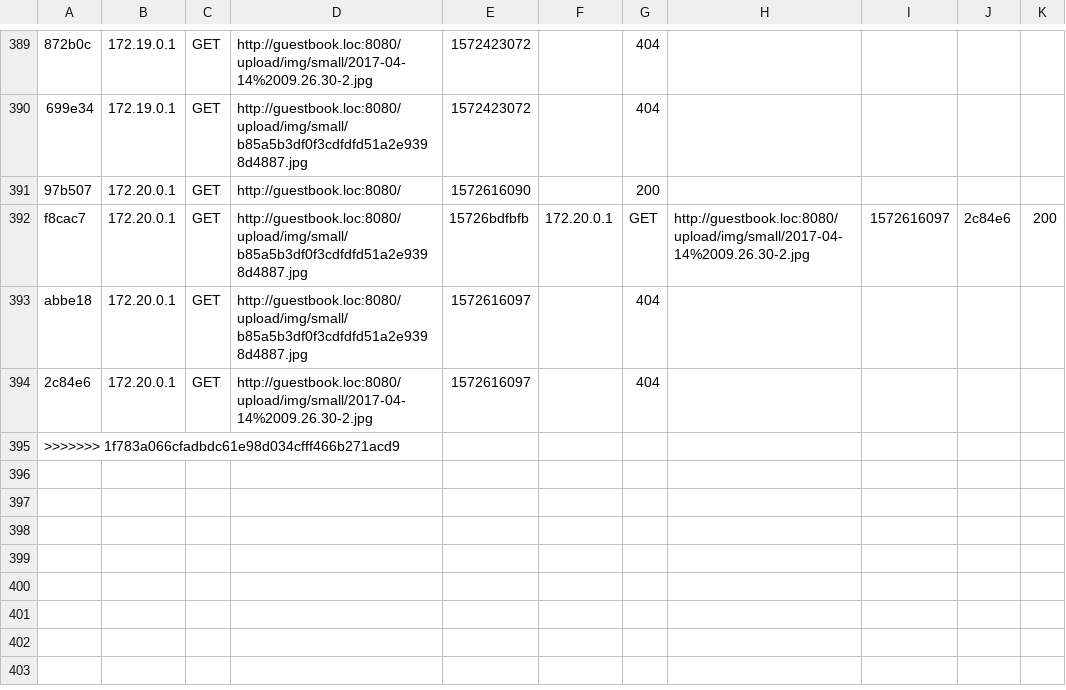
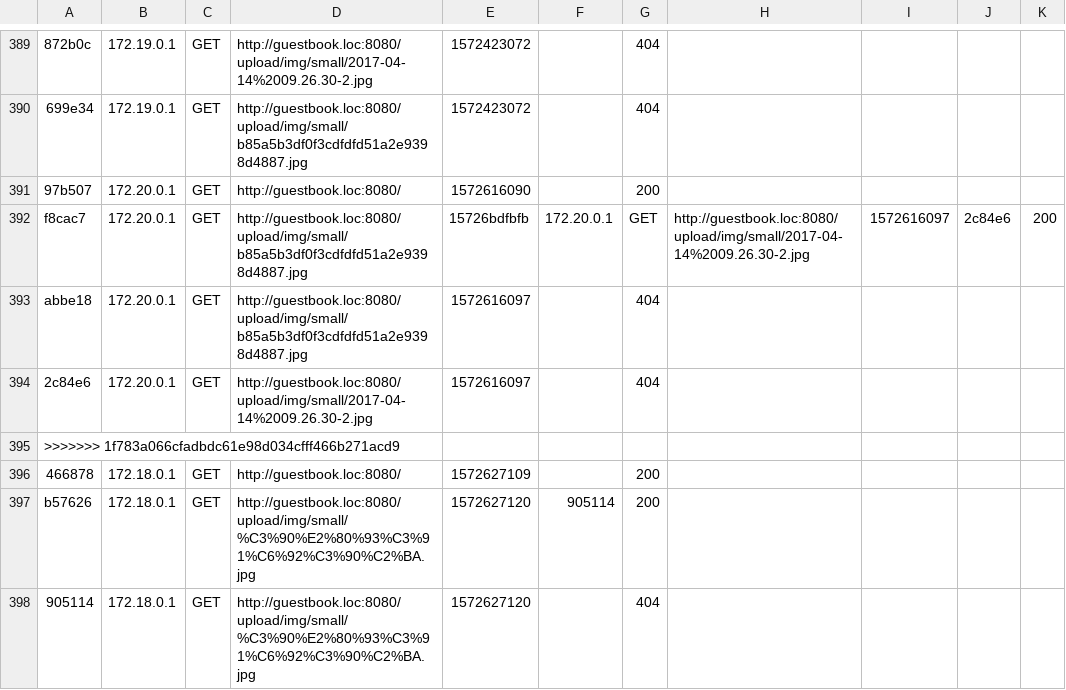
Before and after one commit to volhapivavarchyk/guestbook, a CSV file: app/guestbook/var/cache/dev/profiler/index.csv, drawn as a sheet; only a part is shown, gaps mark what is left out; the diff names each change by its address in the sheet, - before the commit and + after, or states it on an @@ line.

```diff
--- a/app/guestbook/var/cache/dev/profiler/index.csv
+++ b/app/guestbook/var/cache/dev/profiler/index.csv
+row 396: 466878 | 172.18.0.1 | GET | http://guestbook.loc:8080/ | 1572627109 |  | 200
+row 397: b57626 | 172.18.0.1 | GET | http://guestbook.loc:8080/upload/img/small/%C3%90%E2%80%93%C3%91%C6%92%C3%90%C2%BA.jpg | 1572627120 | 905114 | 200
+row 398: 905114 | 172.18.0.1 | GET | http://guestbook.loc:8080/upload/img/small/%C3%90%E2%80%93%C3%91%C6%92%C3%90%C2%BA.jpg | 1572627120 |  | 404
```
Also changed, not shown: 5 other files.
